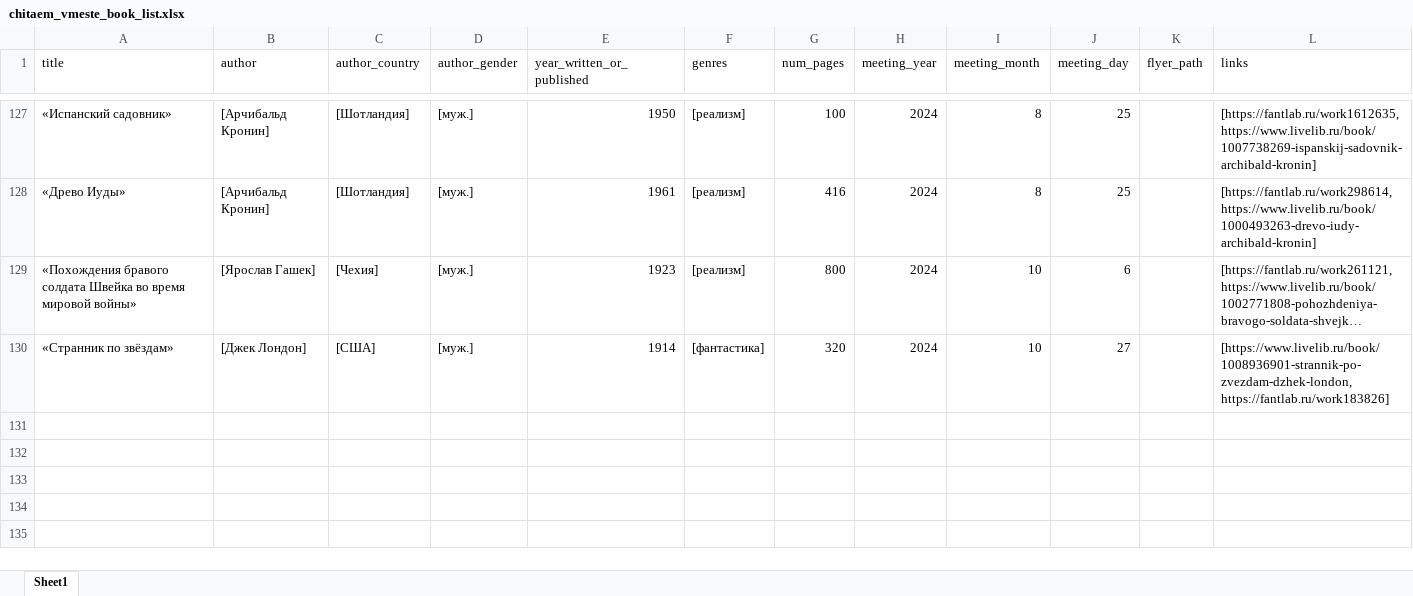
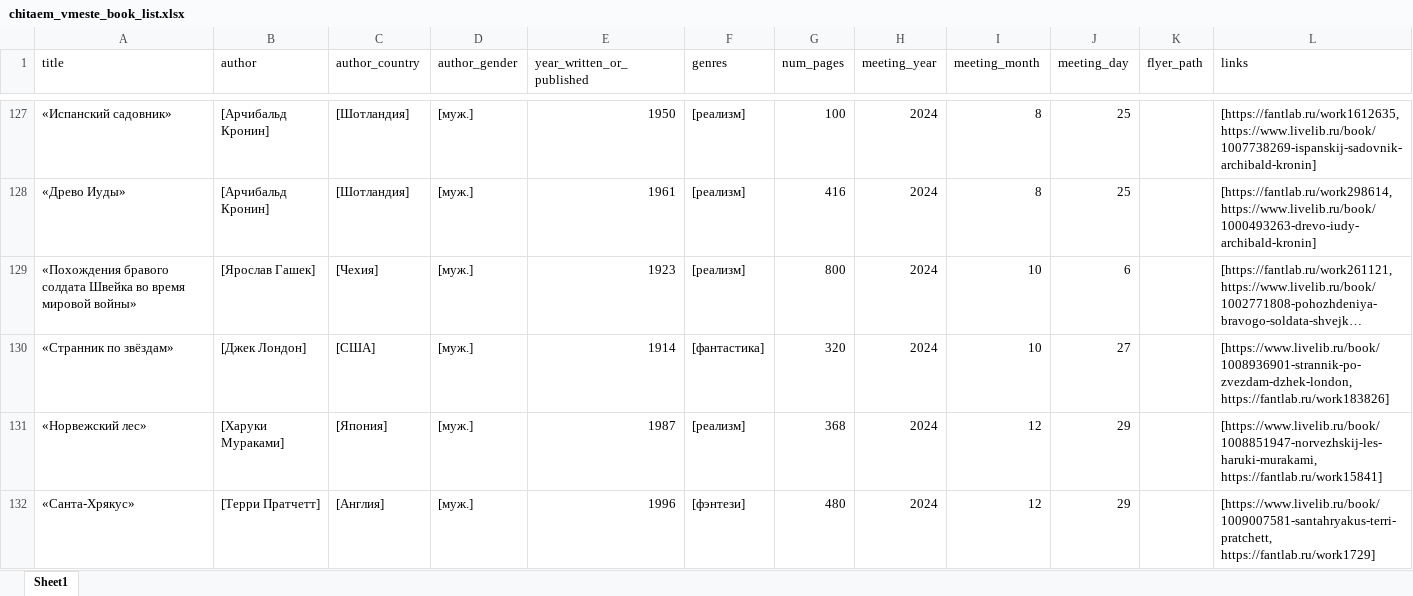
Before and after one commit to zloy-zhake/book-club-viz, an Excel workbook: chitaem_vmeste_files/chitaem_vmeste_book_list.xlsx, sheet Sheet1, drawn as a sheet; only a part is shown, gaps mark what is left out; long unchanged cells end in …; values as stored, in another font and other column widths than the file's, no borders; the diff names each change by its address in the sheet, - before the commit and + after, or states it on an @@ line.

Commit message:
Добавил книги за ноябрь и декабрь 2024 г.

```diff
--- a/chitaem_vmeste_files/chitaem_vmeste_book_list.xlsx (sheet Sheet1)
+++ b/chitaem_vmeste_files/chitaem_vmeste_book_list.xlsx (sheet Sheet1)
+row 131: «Норвежский лес» | [Харуки Мураками] | [Япония] | [муж.] | 1987 | [реализм] | 368 | 2024 | 12 | 29 |  | [https://www.livelib.ru/book/1008851947-norvezhskij-les-haruki-murakami, https://fantlab.ru/work15841]
+row 132: «Санта-Хрякус» | [Терри Пратчетт] | [Англия] | [муж.] | 1996 | [фэнтези] | 480 | 2024 | 12 | 29 |  | [https://www.livelib.ru/book/1009007581-santahryakus-terri-pratchett, https://fantlab.ru/work1729]
```
